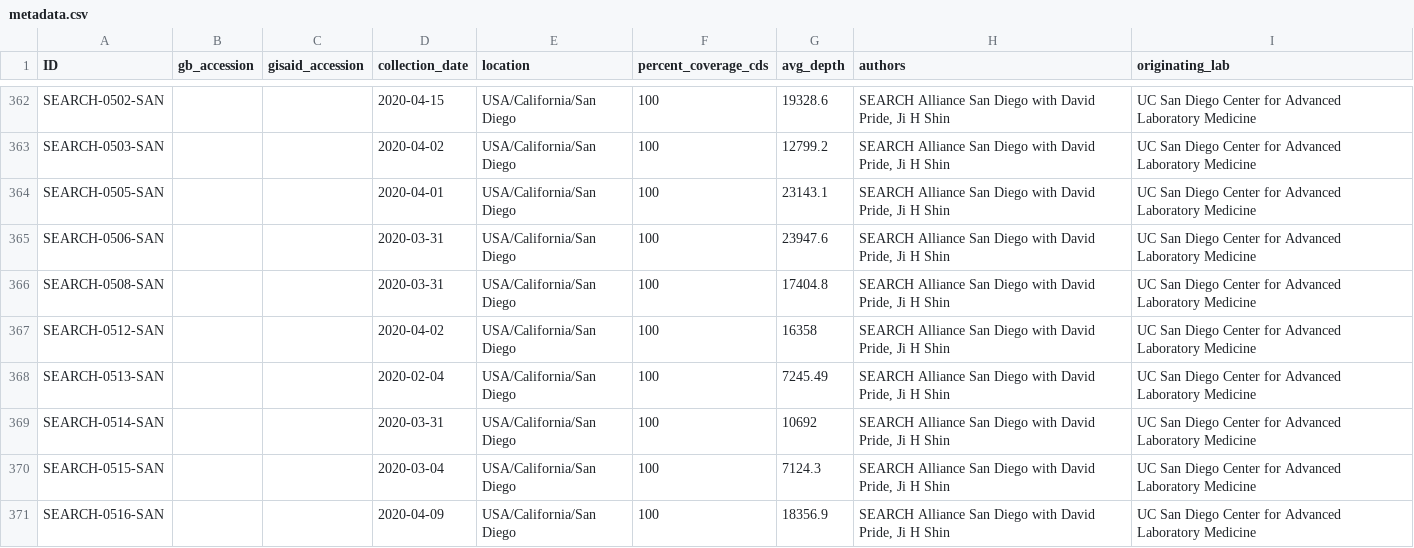
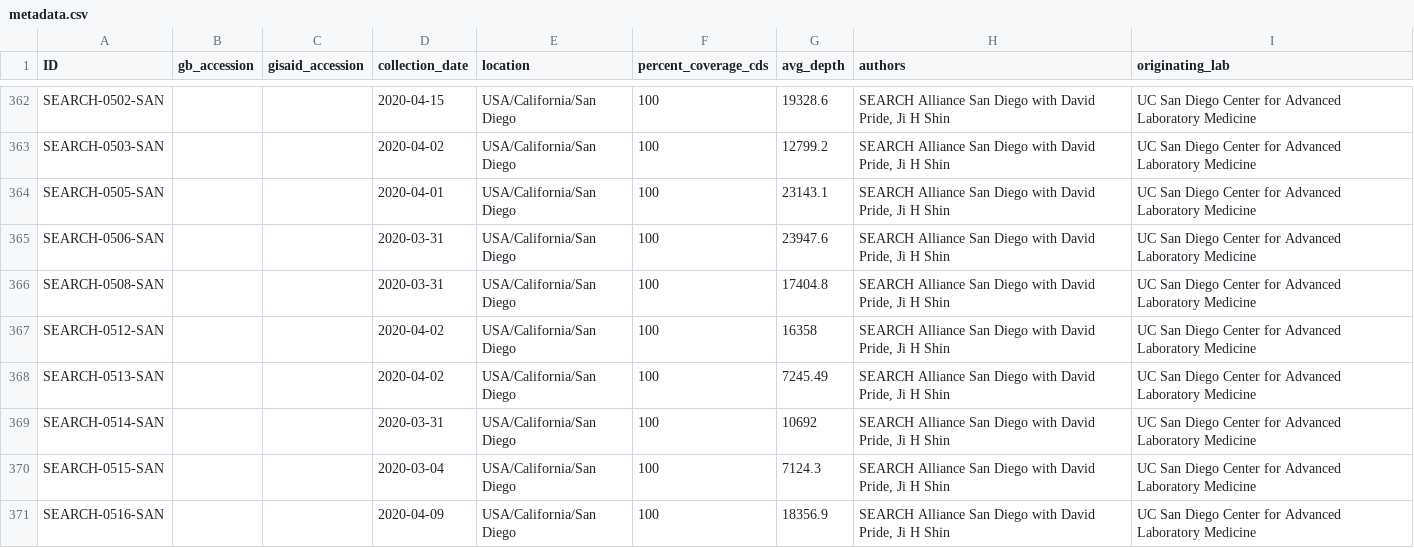
Before and after one commit to andersen-lab/HCoV-19-Genomics, a CSV file: metadata.csv, drawn as a sheet; only a part is shown, gaps mark what is left out.

Commit message:
Corrected date for 0513

```diff
--- a/metadata.csv
+++ b/metadata.csv
@@ -367,3 +367,3 @@ SEARCH-0508-SAN,,,2020-03-31,USA/California/San Diego,100,17404.8,"SEARCH Allian
 SEARCH-0512-SAN,,,2020-04-02,USA/California/San Diego,100,16358,"SEARCH Alliance San Diego with David Pride, Ji H Shin",UC San Diego Center for Advanced Laboratory Medicine
-SEARCH-0513-SAN,,,2020-02-04,USA/California/San Diego,100,7245.49,"SEARCH Alliance San Diego with David Pride, Ji H Shin",UC San Diego Center for Advanced Laboratory Medicine
+SEARCH-0513-SAN,,,2020-04-02,USA/California/San Diego,100,7245.49,"SEARCH Alliance San Diego with David Pride, Ji H Shin",UC San Diego Center for Advanced Laboratory Medicine
 SEARCH-0514-SAN,,,2020-03-31,USA/California/San Diego,100,10692,"SEARCH Alliance San Diego with David Pride, Ji H Shin",UC San Diego Center for Advanced Laboratory Medicine
```
